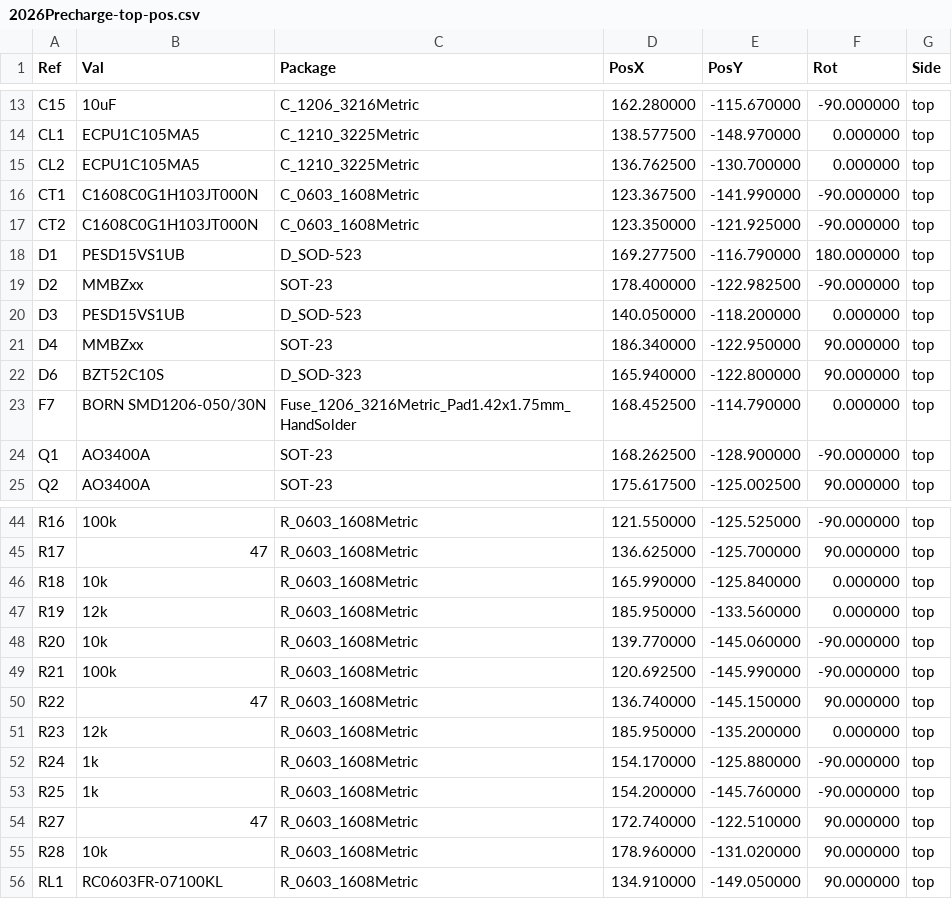
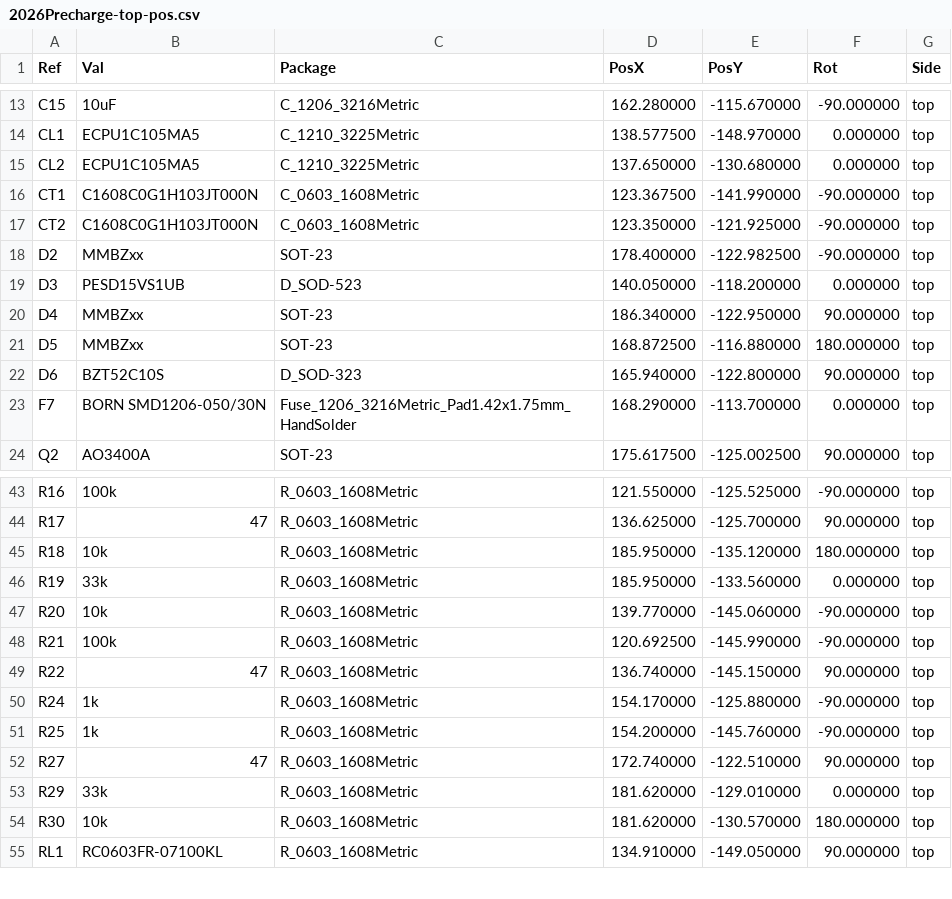
Before and after one commit to SCFormulaElectric/USC-Electrical-Systems, a CSV file: 2025-26/Boards/2026Precharge/fabrication/2026Precharge-top-pos.csv, drawn as a sheet; only a part is shown, gaps mark what is left out; the diff covers the shown part only.

Commit message:
final precharge fab files

```diff
--- a/2025-26/Boards/2026Precharge/fabrication/2026Precharge-top-pos.csv
+++ b/2025-26/Boards/2026Precharge/fabrication/2026Precharge-top-pos.csv
@@ -14,6 +14,5 @@ Ref,Val,Package,PosX,PosY,Rot,Side
 "CL1","ECPU1C105MA5","C_1210_3225Metric",138.577500,-148.970000,0.000000,top
-"CL2","ECPU1C105MA5","C_1210_3225Metric",136.762500,-130.700000,0.000000,top
+"CL2","ECPU1C105MA5","C_1210_3225Metric",137.650000,-130.680000,0.000000,top
 "CT1","C1608C0G1H103JT000N","C_0603_1608Metric",123.367500,-141.990000,-90.000000,top
 "CT2","C1608C0G1H103JT000N","C_0603_1608Metric",123.350000,-121.925000,-90.000000,top
-"D1","PESD15VS1UB","D_SOD-523",169.277500,-116.790000,180.000000,top
 "D2","MMBZxx","SOT-23",178.400000,-122.982500,-90.000000,top
@@ -21,5 +20,5 @@ Ref,Val,Package,PosX,PosY,Rot,Side
 "D4","MMBZxx","SOT-23",186.340000,-122.950000,90.000000,top
+"D5","MMBZxx","SOT-23",168.872500,-116.880000,180.000000,top
 "D6","BZT52C10S","D_SOD-323",165.940000,-122.800000,90.000000,top
-"F7","BORN SMD1206-050/30N","Fuse_1206_3216Metric_Pad1.42x1.75mm_HandSolder",168.452500,-114.790000,0.000000,top
-"Q1","AO3400A","SOT-23",168.262500,-128.900000,-90.000000,top
+"F7","BORN SMD1206-050/30N","Fuse_1206_3216Metric_Pad1.42x1.75mm_HandSolder",168.290000,-113.700000,0.000000,top
 "Q2","AO3400A","SOT-23",175.617500,-125.002500,90.000000,top
@@ -45,4 +44,4 @@ Ref,Val,Package,PosX,PosY,Rot,Side
 "R17","47","R_0603_1608Metric",136.625000,-125.700000,90.000000,top
-"R18","10k","R_0603_1608Metric",165.990000,-125.840000,0.000000,top
-"R19","12k","R_0603_1608Metric",185.950000,-133.560000,0.000000,top
+"R18","10k","R_0603_1608Metric",185.950000,-135.120000,180.000000,top
+"R19","33k","R_0603_1608Metric",185.950000,-133.560000,0.000000,top
 "R20","10k","R_0603_1608Metric",139.770000,-145.060000,-90.000000,top
@@ -50,3 +49,2 @@ Ref,Val,Package,PosX,PosY,Rot,Side
 "R22","47","R_0603_1608Metric",136.740000,-145.150000,90.000000,top
-"R23","12k","R_0603_1608Metric",185.950000,-135.200000,0.000000,top
 "R24","1k","R_0603_1608Metric",154.170000,-125.880000,-90.000000,top
@@ -54,3 +52,4 @@ Ref,Val,Package,PosX,PosY,Rot,Side
 "R27","47","R_0603_1608Metric",172.740000,-122.510000,90.000000,top
-"R28","10k","R_0603_1608Metric",178.960000,-131.020000,90.000000,top
+"R29","33k","R_0603_1608Metric",181.620000,-129.010000,0.000000,top
+"R30","10k","R_0603_1608Metric",181.620000,-130.570000,180.000000,top
 "RL1","RC0603FR-07100KL","R_0603_1608Metric",134.910000,-149.050000,90.000000,top
```
Also changed, not shown: 8 edited cells elsewhere in this file, 2025-26/Boards/2026Precharge/fabrication/2026Precharge_FINALCPL.csv, 33 other files.
